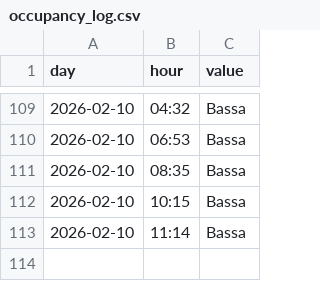
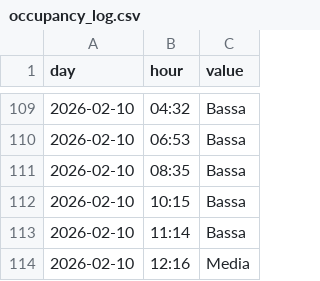
Before and after one commit to AmedeoDesantis/Usi-Gym-Scraping, a CSV file: occupancy_log.csv, drawn as a sheet; only a part is shown, gaps mark what is left out; the diff names each change by its address in the sheet, - before the commit and + after, or states it on an @@ line.

```diff
--- a/occupancy_log.csv
+++ b/occupancy_log.csv
+row 114: 2026-02-10 | 12:16 | Media
```
